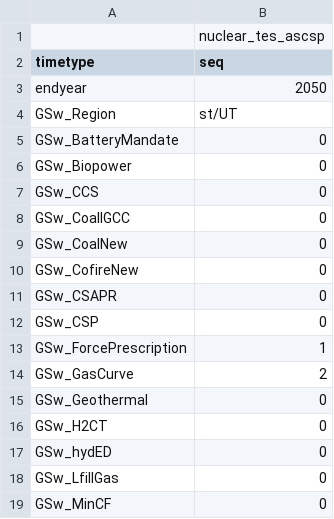
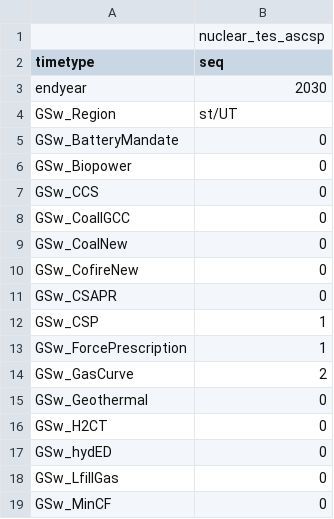
Before and after one commit to Ethan-s-PhD/ReEDS-2.0, a CSV file: cases_small.csv, drawn as a sheet; only a part is shown.

Commit message:
just making sure it works with CSP

```diff
--- a/cases_small.csv
+++ b/cases_small.csv
@@ -2,3 +2,3 @@
 timetype,seq
-endyear,2050
+endyear,2030
 GSw_Region,st/UT
@@ -11,3 +11,3 @@ GSw_CofireNew,0
 GSw_CSAPR,0
-GSw_CSP,0
+GSw_CSP,1
 GSw_ForcePrescription,1
```
